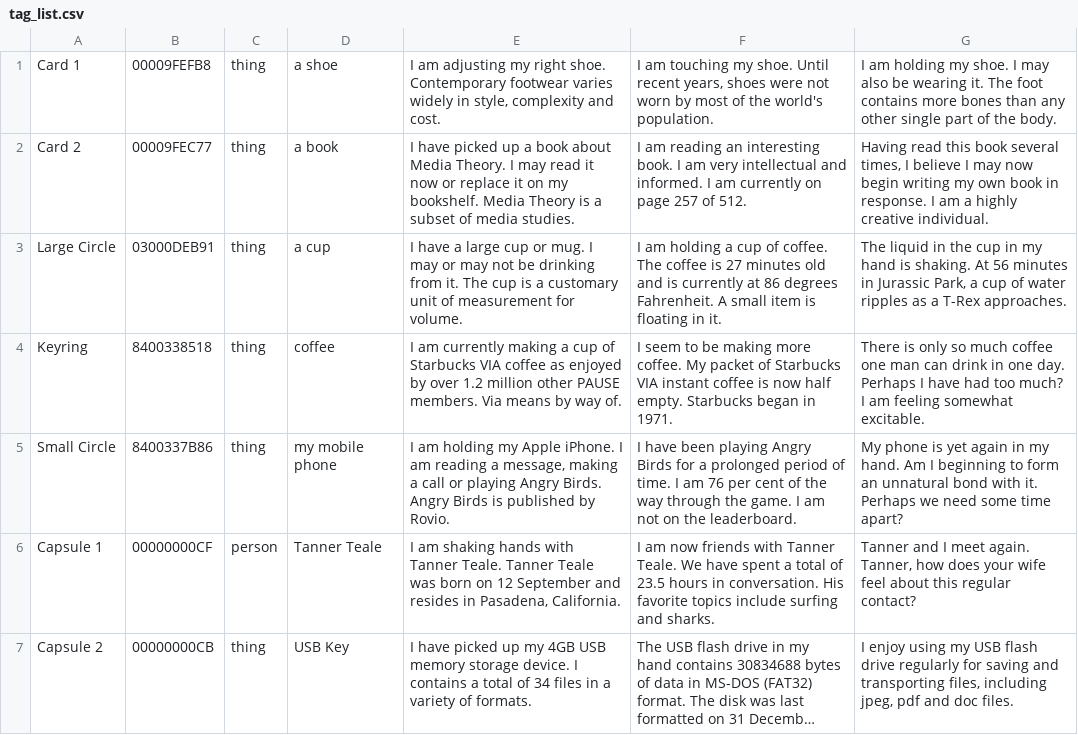
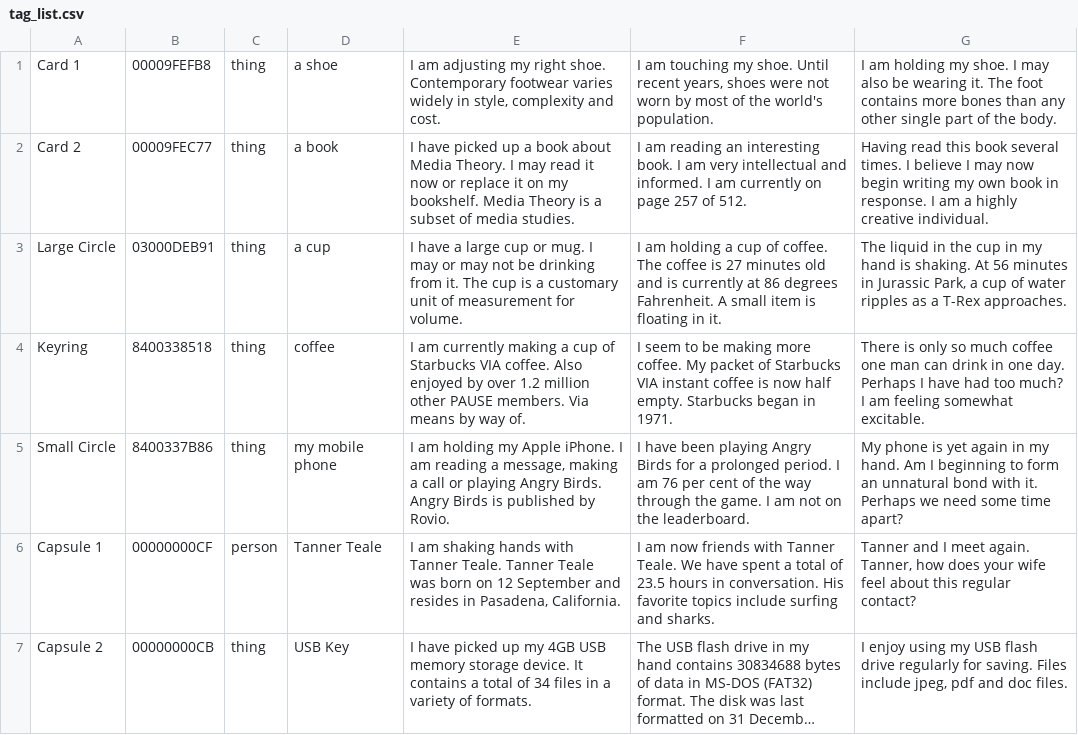
Before and after one commit to johndryan/PAUSES, a CSV file: tweet_engine/data/tag_list.csv, drawn as a sheet; long unchanged cells end in …; the diff names each change by its address in the sheet, - before the commit and + after, or states it on an @@ line.

Commit message:
Modified phrases to have short first sentence for LCD

```diff
--- a/tweet_engine/data/tag_list.csv
+++ b/tweet_engine/data/tag_list.csv
-G2: …book several times, I believe…
+G2: …book several times. I believe…
-E4: …Starbucks VIA coffee as enjoyed by…
+E4: …Starbucks VIA coffee. Also enjoyed by…
-F5: …a prolonged period of time. I am…
+F5: …a prolonged period. I am…
-E7: …storage device. I contains a…
+E7: …storage device. It contains a…
-G7: …regularly for saving and transporting files, including jpeg, pdf…
+G7: …regularly for saving. Files include jpeg, pdf…
```
